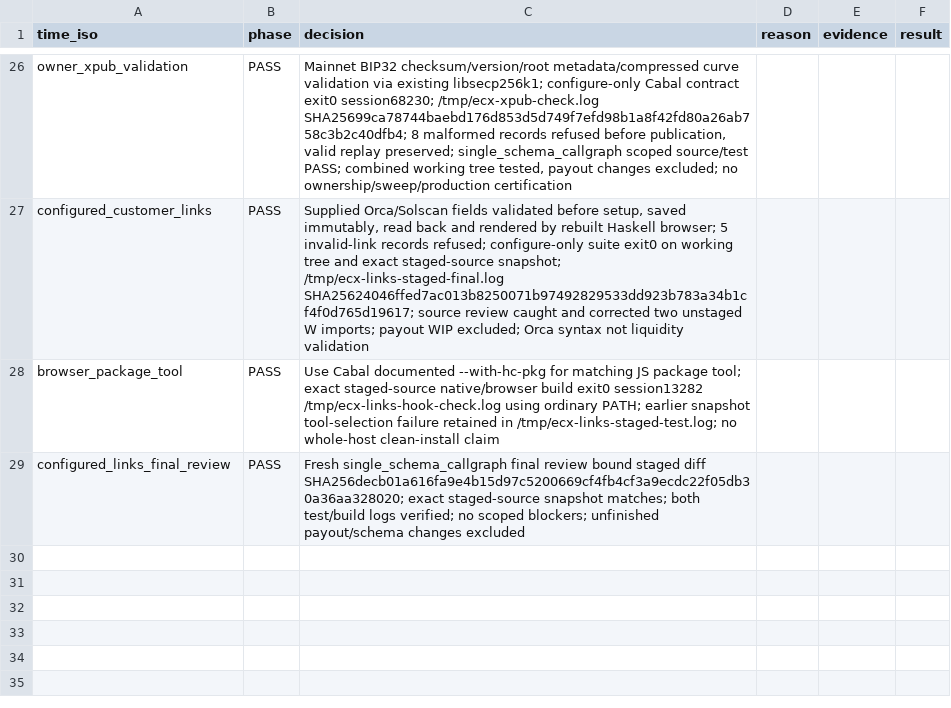
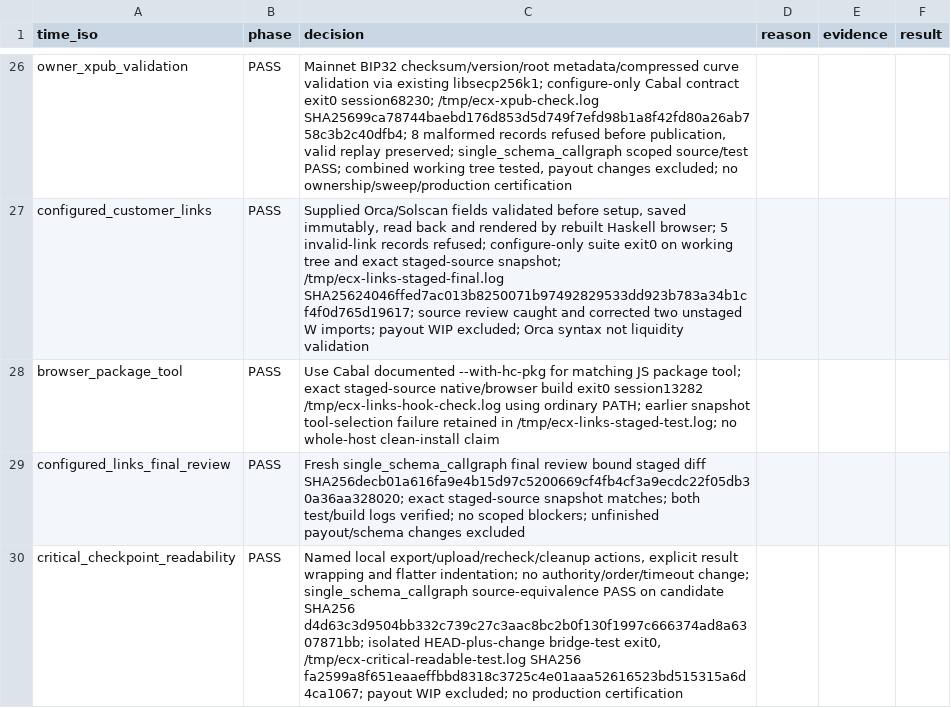
Before and after one commit to freewillydev/hot-wallet-server, a TSV file: Docs/.audit/layout.tsv, drawn as a sheet; only a part is shown, gaps mark what is left out.

Commit message:
Clarify critical evaluator checkpoint sequence

```diff
--- a/Docs/.audit/layout.tsv
+++ b/Docs/.audit/layout.tsv
@@ -29 +29,2 @@ browser_package_tool	PASS	Use Cabal documented --with-hc-pkg for matching JS pac
 configured_links_final_review	PASS	Fresh single_schema_callgraph final review bound staged diff SHA256decb01a616fa9e4b15d97c5200669cf4fb4cf3a9ecdc22f05db30a36aa328020; exact staged-source snapshot matches; both test/build logs verified; no scoped blockers; unfinished payout/schema changes excluded
+critical_checkpoint_readability	PASS	Named local export/upload/recheck/cleanup actions, explicit result wrapping and flatter indentation; no authority/order/timeout change; single_schema_callgraph source-equivalence PASS on candidate SHA256 d4d63c3d9504bb332c739c27c3aac8bc2b0f130f1997c666374ad8a6307871bb; isolated HEAD-plus-change bridge-test exit0, /tmp/ecx-critical-readable-test.log SHA256 fa2599a8f651eaaeffbbd8318c3725c4e01aaa52616523bd515315a6d4ca1067; payout WIP excluded; no production certification
```
Also changed, not shown: 2 other files.
